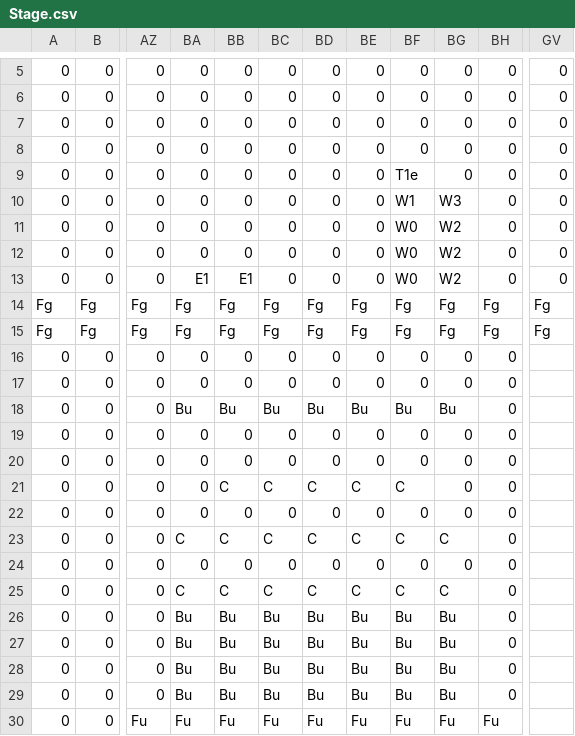
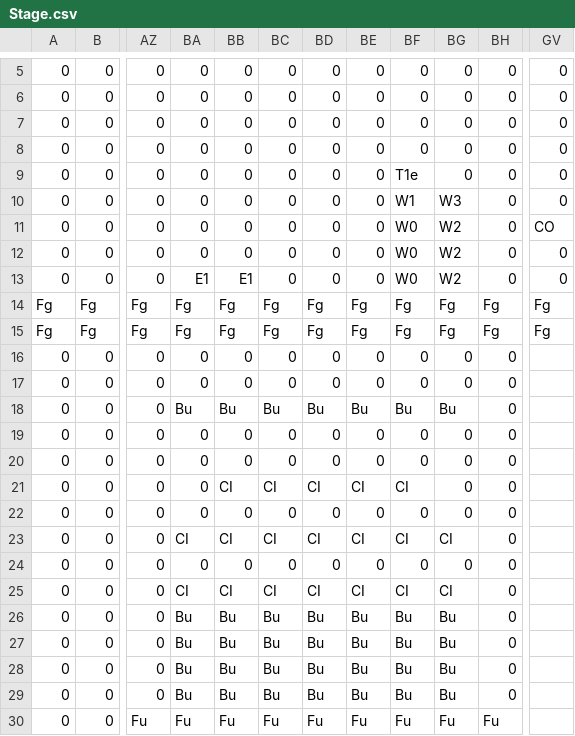
Before and after one commit to higa-shunnosuke/SuperMarioBros, a CSV file: Develop/Resource/Map/Stage.csv, drawn as a sheet; only a part is shown, gaps mark what is left out; the diff names each change by its address in the sheet, - before the commit and + after, or states it on an @@ line.

```diff
--- a/Develop/Resource/Map/Stage.csv
+++ b/Develop/Resource/Map/Stage.csv
-GV11: 0
+GV11: CO
-BB21: C
+BB21: CI
-BC21: C
+BC21: CI
-BD21: C
+BD21: CI
-BE21: C
+BE21: CI
-BF21: C
+BF21: CI
-BA23: C
+BA23: CI
-BB23: C
+BB23: CI
-BC23: C
+BC23: CI
-BD23: C
+BD23: CI
-BE23: C
+BE23: CI
-BF23: C
+BF23: CI
-BG23: C
+BG23: CI
-BA25: C
+BA25: CI
-BB25: C
+BB25: CI
-BC25: C
+BC25: CI
-BD25: C
+BD25: CI
-BE25: C
+BE25: CI
-BF25: C
+BF25: CI
-BG25: C
+BG25: CI
```
Also changed, not shown: Develop/Resource/Map/Back.csv, 8 other files.
